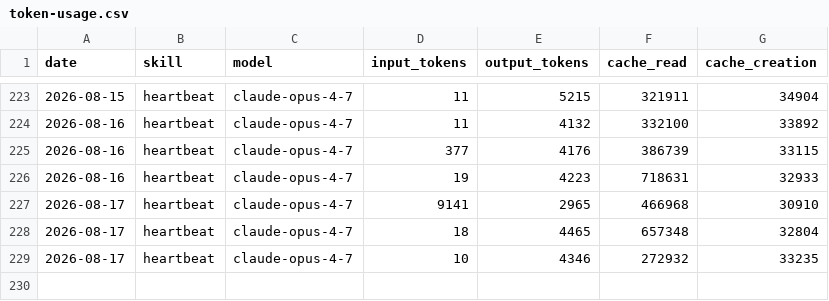
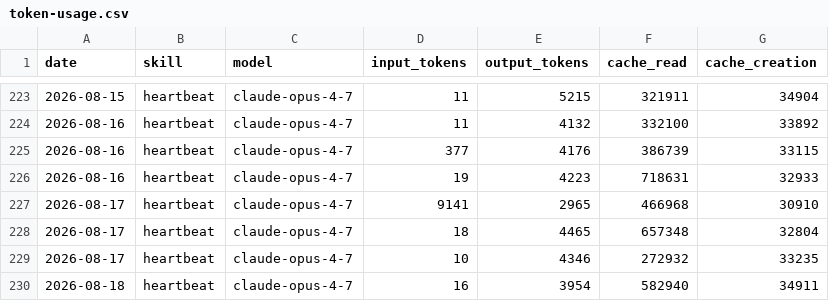
Before and after one commit to amaz98/maz-aeon, a CSV file: memory/token-usage.csv, drawn as a sheet; only a part is shown, gaps mark what is left out.

Commit message:
chore(heartbeat): auto-commit 2026-08-18

```diff
--- a/memory/token-usage.csv
+++ b/memory/token-usage.csv
@@ -229 +229,2 @@ date,skill,model,input_tokens,output_tokens,cache_read,cache_creation
 2026-08-17,heartbeat,claude-opus-4-7,10,4346,272932,33235
+2026-08-18,heartbeat,claude-opus-4-7,16,3954,582940,34911
```
Also changed, not shown: 3 other files.
